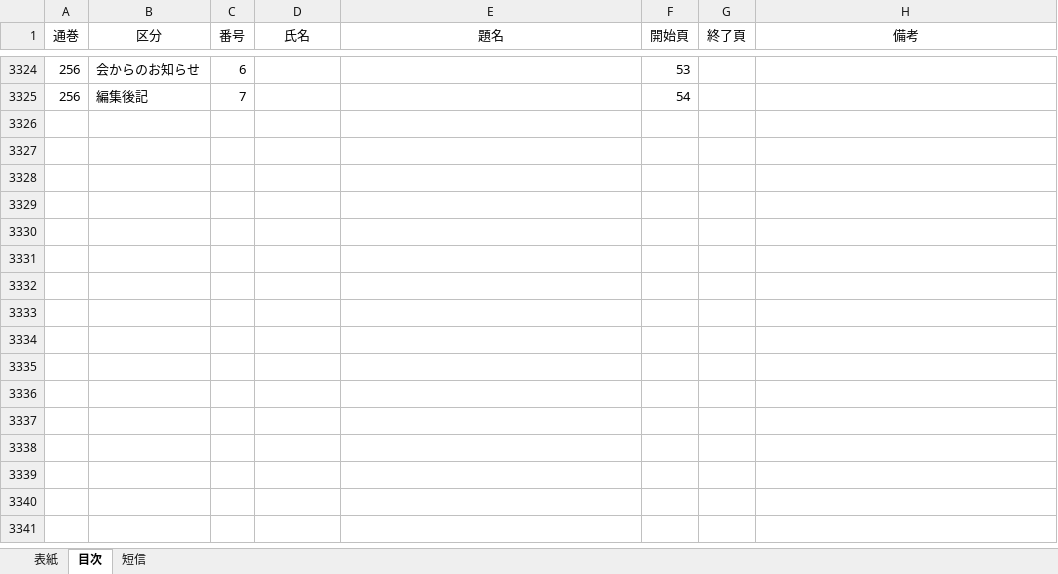
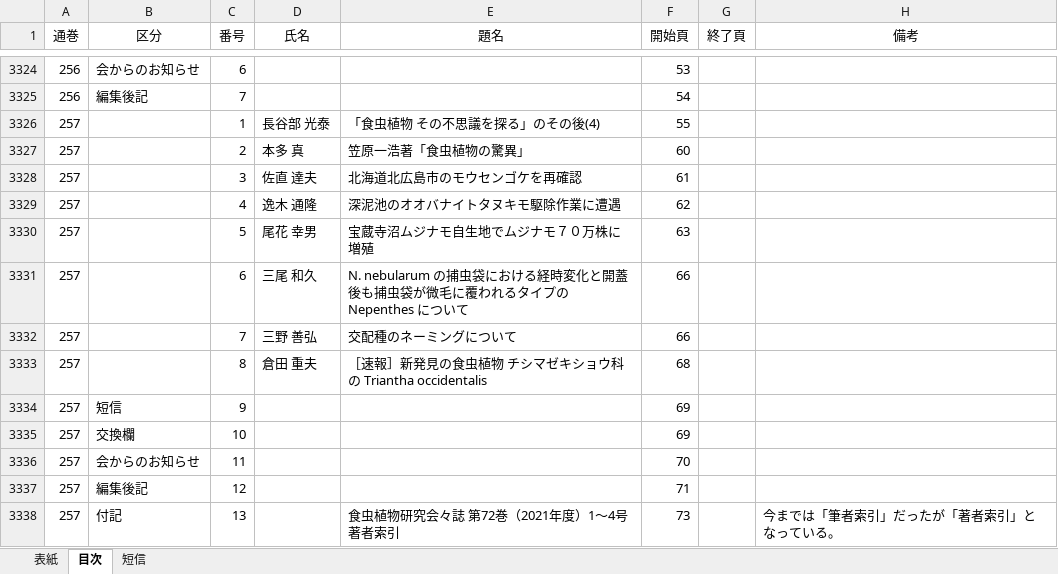
Before and after one commit to tsajiki/IPS, an Excel workbook: 食虫植物研究会々誌_1950-2021.xlsx, sheet 目次, drawn as a sheet; only a part is shown, gaps mark what is left out; values as stored, in another font and other column widths than the file's, no borders; the diff names each change by its address in the sheet, - before the commit and + after, or states it on an @@ line.

Commit message:
2021年10月号を追加。

```diff
--- a/食虫植物研究会々誌_1950-2021.xlsx (sheet 目次)
+++ b/食虫植物研究会々誌_1950-2021.xlsx (sheet 目次)
+row 3326: 257 |  | 1 | 長谷部 光泰 | 「食虫植物 その不思議を探る」のその後(4) | 55
+row 3327: 257 |  | 2 | 本多 真 | 笠原一浩著「食虫植物の驚異」 | 60
+row 3328: 257 |  | 3 | 佐直 達夫 | 北海道北広島市のモウセンゴケを再確認 | 61
+row 3329: 257 |  | 4 | 逸木 通隆 | 深泥池のオオバナイトタヌキモ駆除作業に遭遇 | 62
+row 3330: 257 |  | 5 | 尾花 幸男 | 宝蔵寺沼ムジナモ自生地でムジナモ７０万株に増殖 | 63
+row 3331: 257 |  | 6 | 三尾 和久 | N. nebularum の捕虫袋における経時変化と開蓋後も捕虫袋が微毛に覆われるタイプの Nepenthes について | 66
+row 3332: 257 |  | 7 | 三野 善弘 | 交配種のネーミングについて | 66
+row 3333: 257 |  | 8 | 倉田 重夫 | ［速報］新発見の食虫植物 チシマゼキショウ科の Triantha occidentalis | 68
+row 3334: 257 | 短信 | 9 |  |  | 69
+row 3335: 257 | 交換欄 | 10 |  |  | 69
+row 3336: 257 | 会からのお知らせ | 11 |  |  | 70
+row 3337: 257 | 編集後記 | 12 |  |  | 71
+row 3338: 257 | 付記 | 13 |  | 食虫植物研究会々誌 第72巻（2021年度）1～4号 著者索引 | 73 |  | 今までは「筆者索引」だったが「著者索引」となっている。
```
Also changed, not shown: sheet 短信, sheet 表紙.
